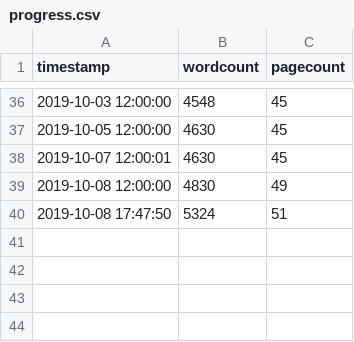
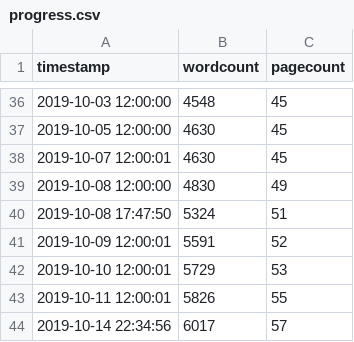
Before and after one commit to eparrish64/thesis, a CSV file: progressTracking/progress.csv, drawn as a sheet; only a part is shown, gaps mark what is left out.

Commit message:
update progress

```diff
--- a/progressTracking/progress.csv
+++ b/progressTracking/progress.csv
@@ -40 +40,5 @@ timestamp,wordcount,pagecount
 2019-10-08 17:47:50,5324,51
+2019-10-09 12:00:01,5591,52
+2019-10-10 12:00:01,5729,53
+2019-10-11 12:00:01,5826,55
+2019-10-14 22:34:56,6017,57
```
